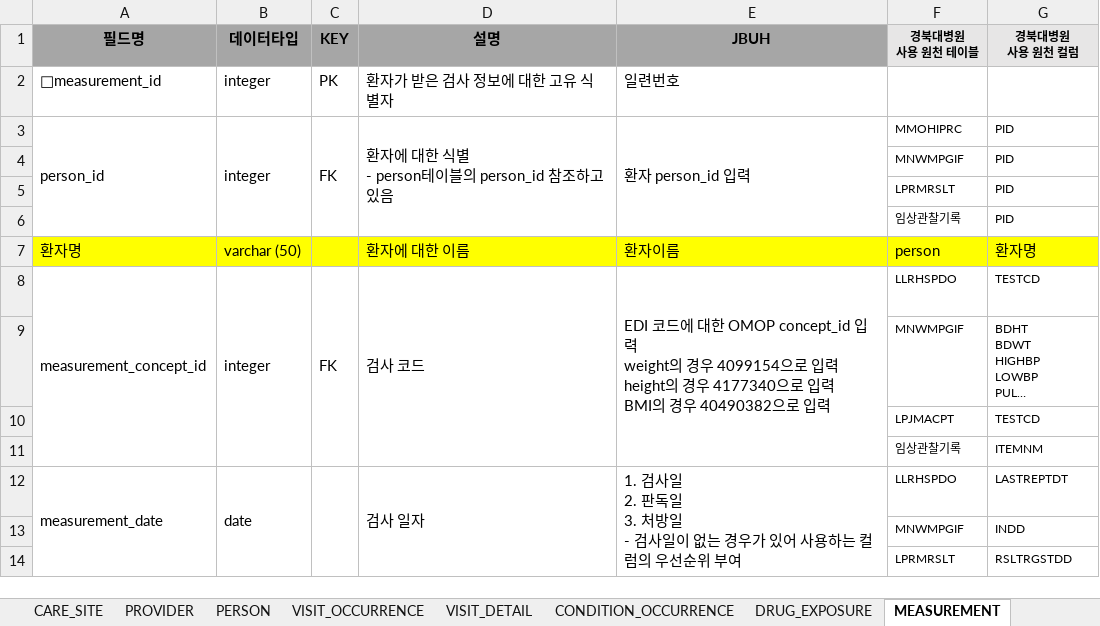
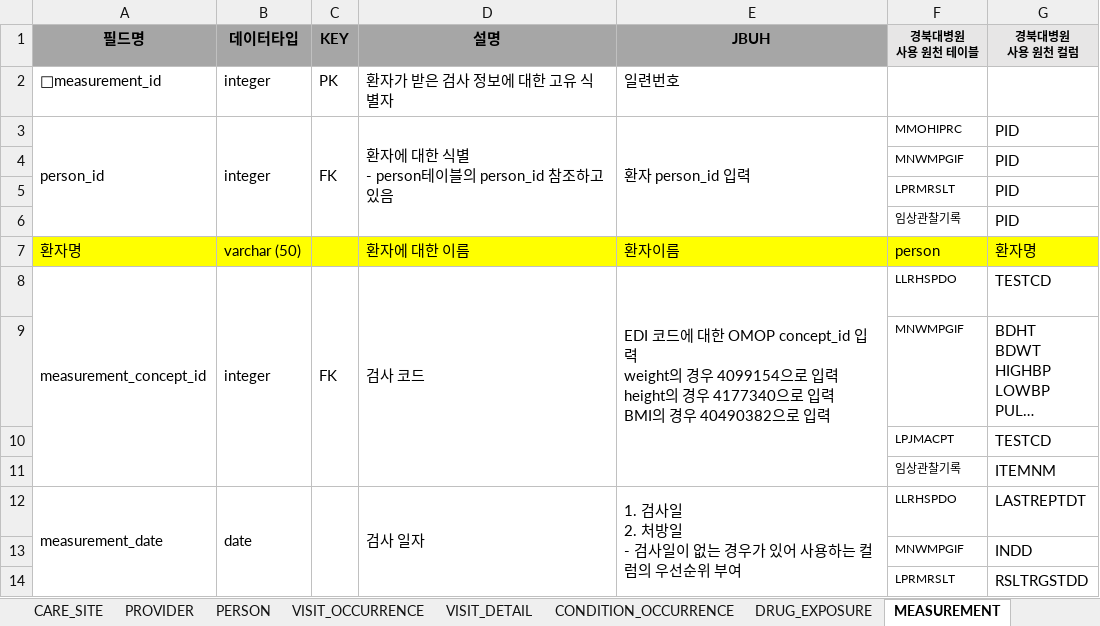
Before and after one commit to simsang1l/Infectious_CDM, an Excel workbook: KNUH/감염병 CDM ETL정의서_경북대.xlsx, sheet MEASUREMENT, drawn as a sheet; only a part is shown; long unchanged cells end in …; values as stored, in another font and other column widths than the file's, no borders; ↵ is a line break in a cell; the diff covers the shown part only; the diff names each change by its address in the sheet, - before the commit and + after, or states it on an @@ line.

```diff
--- a/KNUH/감염병 CDM ETL정의서_경북대.xlsx (sheet MEASUREMENT)
+++ b/KNUH/감염병 CDM ETL정의서_경북대.xlsx (sheet MEASUREMENT)
@@ G3:G6 text size: larger @@
@@ G8:G14 text size: larger @@
-E12 (JBUH): …사일 ↵ 2. 판독일 ↵ 3. 처방일…
+E12 (JBUH): …사일 ↵ 2. 처방일…
```
Also changed, not shown: 9 added rows, 3 removed rows, 2 edited cells, cell formats and merged cells elsewhere in this sheet, sheet PROCEDURE_OCCURRENCE, sheet DRUG_EXPOSURE, KNUH/QC/품질진단지표.xlsx, 1 other file.
